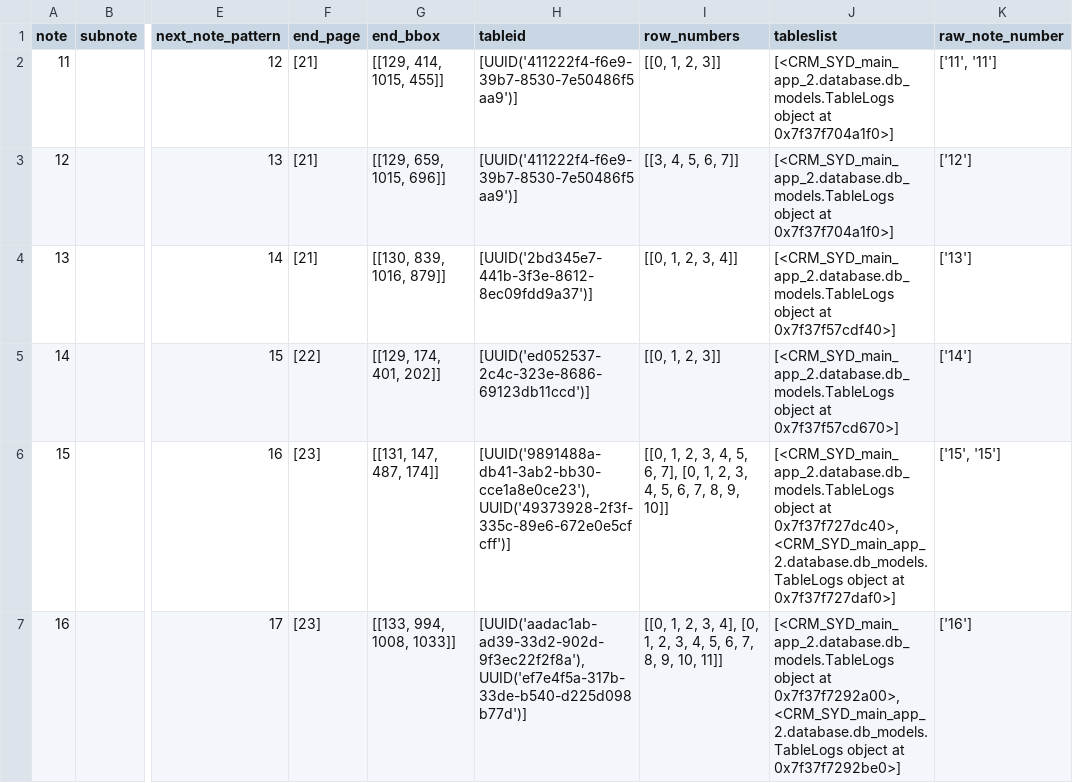
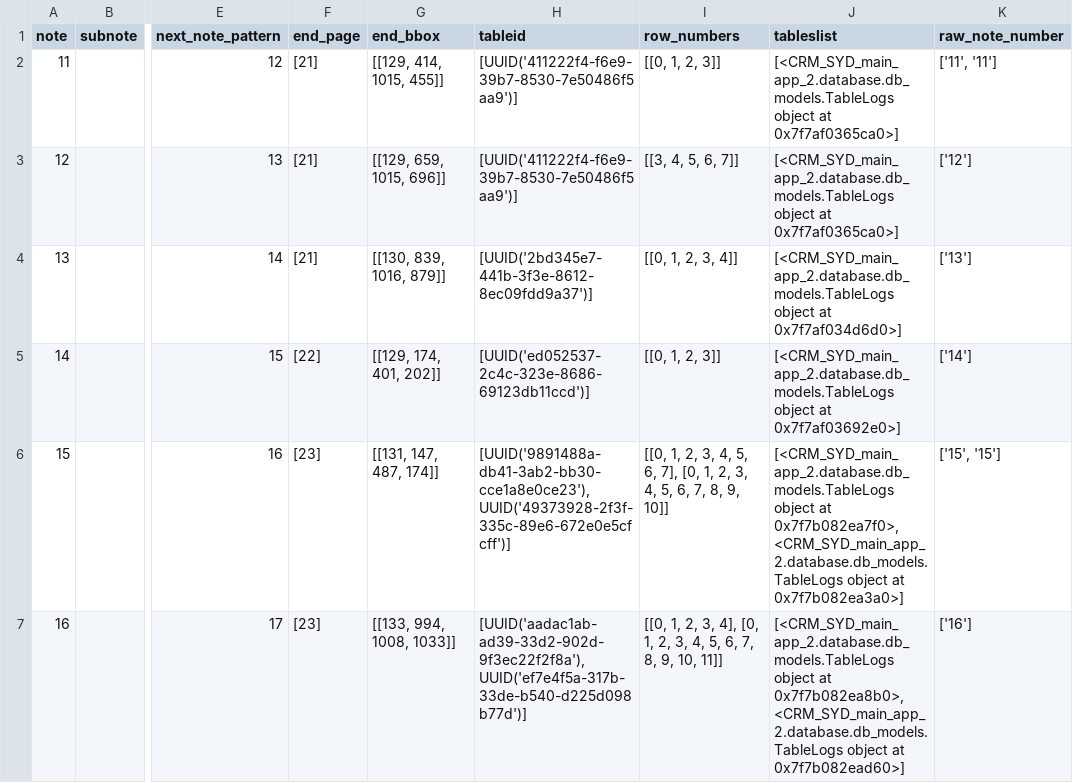
Before and after one commit to AI-paltan/crm_syd_main_app_2, a CSV file: LOGS/ee28273f-763a-4806-85e9-90d78e717975/main_page_service_output/notes_region_meta_data.csv, drawn as a sheet; only a part is shown, gaps mark what is left out; the diff covers the shown part only; the diff names each change by its address in the sheet, - before the commit and + after, or states it on an @@ line.

```diff
--- a/LOGS/ee28273f-763a-4806-85e9-90d78e717975/main_page_service_output/notes_region_meta_data.csv
+++ b/LOGS/ee28273f-763a-4806-85e9-90d78e717975/main_page_service_output/notes_region_meta_data.csv
-J2:J3 (tableslist): …object at 0x7f37f704a1f0>]
+J2:J3 (tableslist): …object at 0x7f7af0365ca0>]
-J4 (tableslist): …object at 0x7f37f57cdf40>]
+J4 (tableslist): …object at 0x7f7af034d6d0>]
-J5 (tableslist): …object at 0x7f37f57cd670>]
+J5 (tableslist): …object at 0x7f7af03692e0>]
-J6 (tableslist): …object at 0x7f37f727dc40>, <CRM_SYD_main_app_2.database.db_models.TableLogs object at 0x7f37f727daf0>]
+J6 (tableslist): …object at 0x7f7b082ea7f0>, <CRM_SYD_main_app_2.database.db_models.TableLogs object at 0x7f7b082ea3a0>]
-J7 (tableslist): …object at 0x7f37f7292a00>, <CRM_SYD_main_app_2.database.db_models.TableLogs object at 0x7f37f7292be0>]
+J7 (tableslist): …object at 0x7f7b082ea8b0>, <CRM_SYD_main_app_2.database.db_models.TableLogs object at 0x7f7b082ead60>]
```
Also changed, not shown: 15 edited cells elsewhere in this file, 10 other files.
